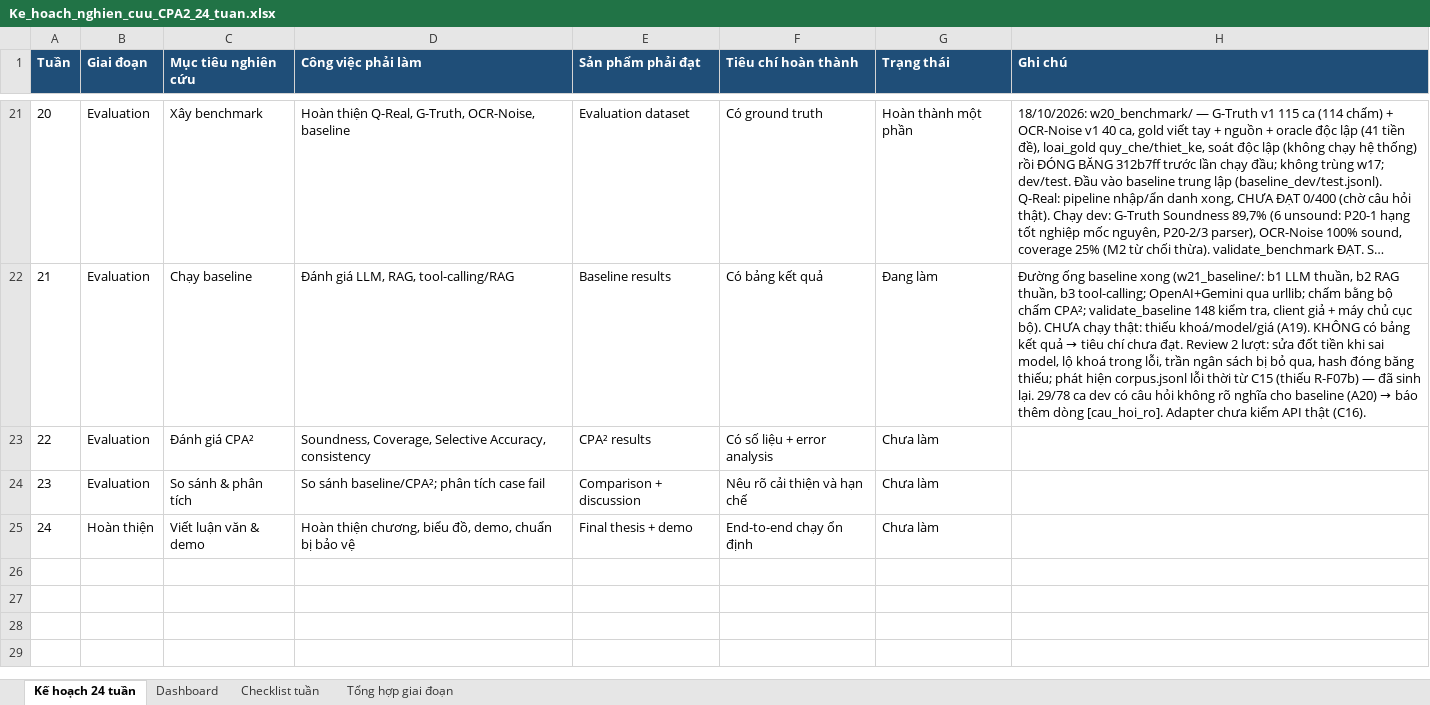
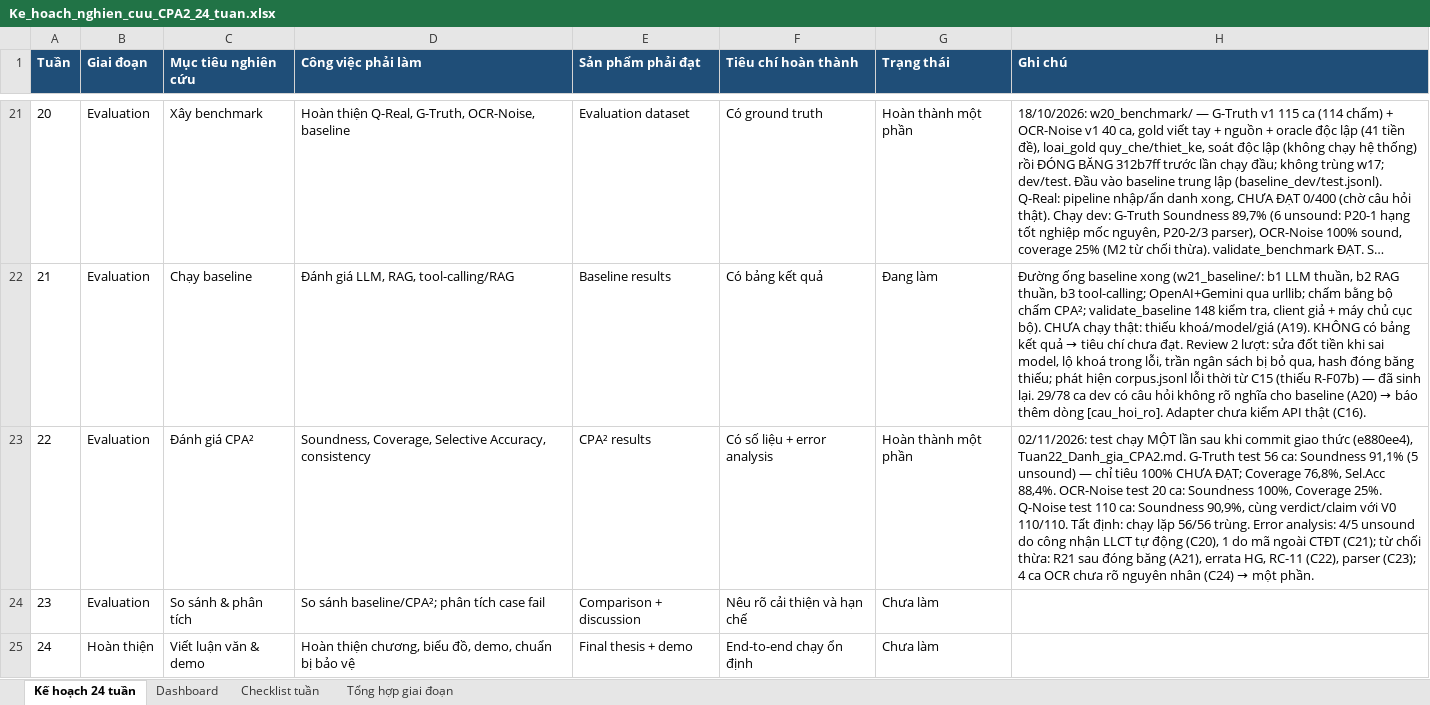
Before and after one commit to chungtanloi/LVTN, an Excel workbook: Ke_hoach_nghien_cuu_CPA2_24_tuan.xlsx, sheet Kế hoạch 24 tuần, drawn as a sheet; only a part is shown, gaps mark what is left out; long unchanged cells end in …; values as stored, in another font and other column widths than the file's, no borders; the diff names each change by its address in the sheet, - before the commit and + after, or states it on an @@ line.

```diff
--- a/Ke_hoach_nghien_cuu_CPA2_24_tuan.xlsx (sheet Kế hoạch 24 tuần)
+++ b/Ke_hoach_nghien_cuu_CPA2_24_tuan.xlsx (sheet Kế hoạch 24 tuần)
-G23 (Trạng thái): Chưa làm
+G23 (Trạng thái): Hoàn thành một phần
@@ H23 (Ghi chú): (empty) → 02/11/2026: test chạy MỘT lần sau khi commit giao thức (e880ee4), Tuan22_Danh_gia_CPA2.md. G-Truth test 56 ca: Soundness 91,1% (5 unsound) — chỉ tiêu 100% CHƯA ĐẠT; Coverage 76,8%, Sel.Acc 88,4%. OCR-Noise test 20 ca: Soundness 100%, Coverage 25%. Q-Noise test 110 ca: Soundness 90,9%, cùng verdict/claim với V0 110/110. Tất định: chạy lặp 56/56 trùng. Error analysis: 4/5 unsound do công nhận LLCT tự động (C20), 1 do mã ngoài CTĐT (C21); từ chối thừa: R21 sau đóng băng (A21), errata HG, RC-11 (C22), parser (C23); 4 ca OCR chưa rõ nguyên nhân (C24) → một phần. @@
```
Also changed, not shown: sheet Checklist tuần, 10 other files.
